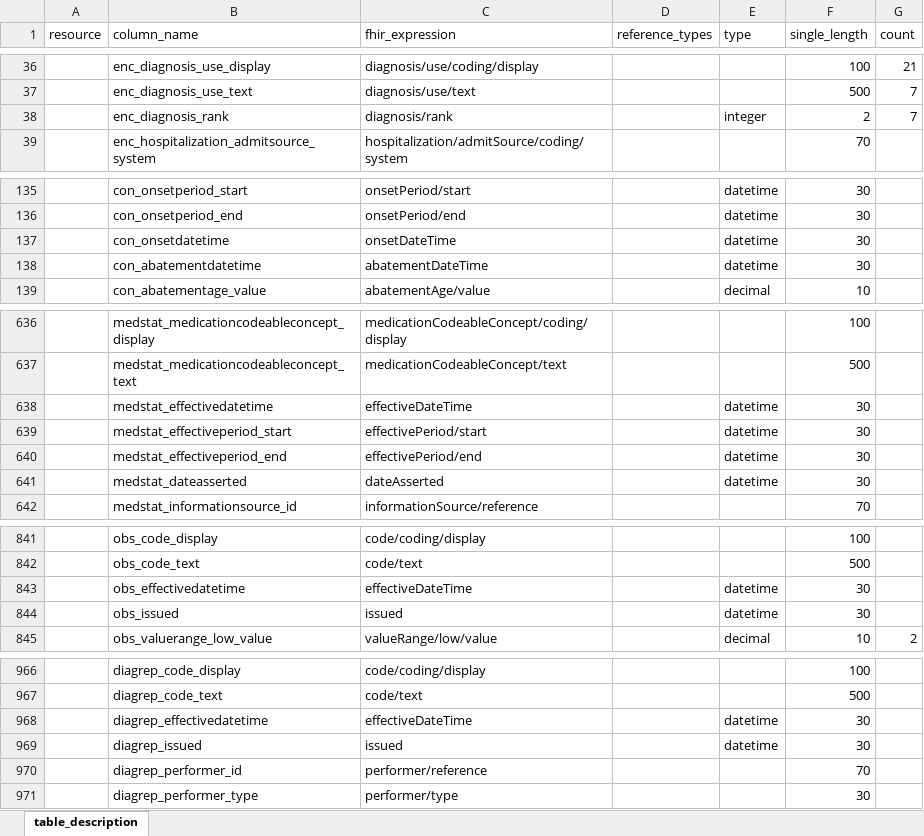
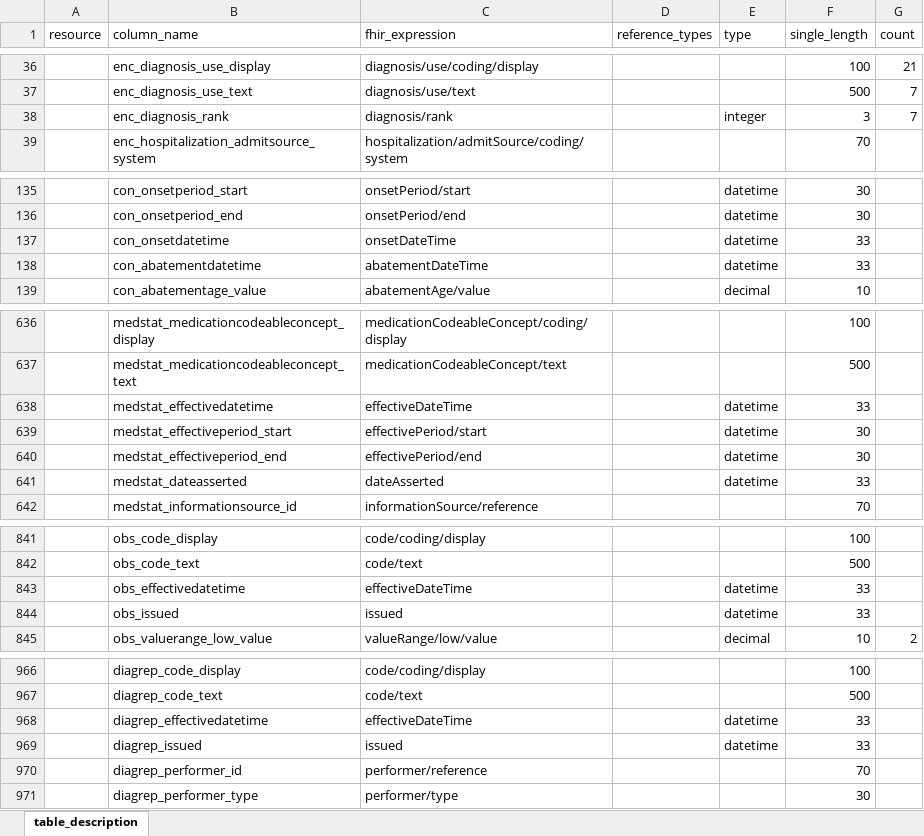
Before and after one commit to medizininformatik-initiative/INTERPOLAR, an Excel workbook: R-cds2db/cds2db/inst/extdata/Table_Description.xlsx, sheet table_description, drawn as a sheet; only a part is shown, gaps mark what is left out; values as stored, in another font and other column widths than the file's, no borders; the diff covers the shown part only; the diff names each change by its address in the sheet, - before the commit and + after, or states it on an @@ line.

```diff
--- a/R-cds2db/cds2db/inst/extdata/Table_Description.xlsx (sheet table_description)
+++ b/R-cds2db/cds2db/inst/extdata/Table_Description.xlsx (sheet table_description)
-F38 (single_length): 2
+F38 (single_length): 3
-F137:F138 (single_length): 30
+F137:F138 (single_length): 33
-F638 (single_length): 30
+F638 (single_length): 33
-F641 (single_length): 30
+F641 (single_length): 33
-F843:F844 (single_length): 30
+F843:F844 (single_length): 33
-F968:F969 (single_length): 30
+F968:F969 (single_length): 33
```
Also changed, not shown: 8 edited cells elsewhere in this sheet, R-cds2db/cds2db/inst/extdata/Table_Description_Definition.xlsx, 4 other files.
